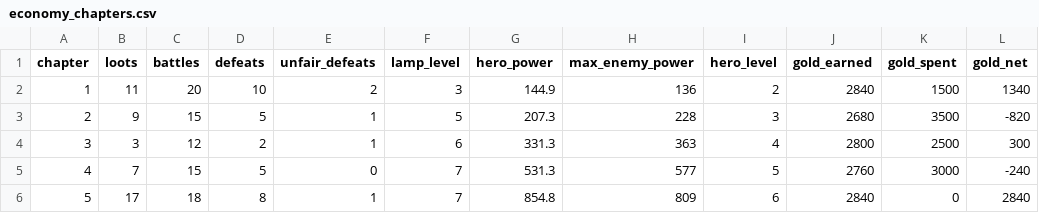
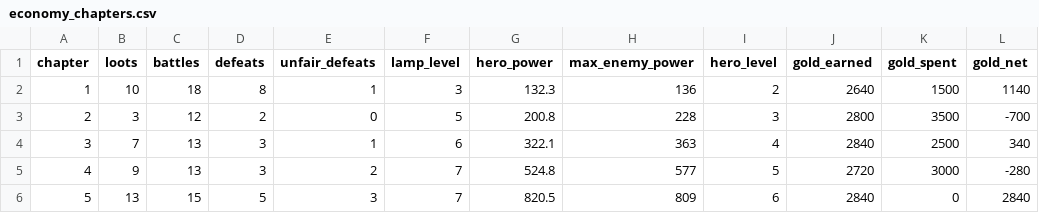
Before and after one commit to labetski-b/Cult.BattleSystem, a CSV file: output/economy_chapters.csv, drawn as a sheet; only a part is shown; the diff covers the shown part only.

```diff
--- a/output/economy_chapters.csv
+++ b/output/economy_chapters.csv
@@ -1,6 +1,6 @@
 chapter,loots,battles,defeats,unfair_defeats,lamp_level,hero_power,max_enemy_power,hero_level,gold_earned,gold_spent,gold_net
-1,11,20,10,2,3,144.9,136,2,2840,1500,1340
-2,9,15,5,1,5,207.3,228,3,2680,3500,-820
-3,3,12,2,1,6,331.3,363,4,2800,2500,300
-4,7,15,5,0,7,531.3,577,5,2760,3000,-240
-5,17,18,8,1,7,854.8,809,6,2840,0,2840
+1,10,18,8,1,3,132.3,136,2,2640,1500,1140
+2,3,12,2,0,5,200.8,228,3,2800,3500,-700
+3,7,13,3,1,6,322.1,363,4,2840,2500,340
+4,9,13,3,2,7,524.8,577,5,2720,3000,-280
+5,13,15,5,3,7,820.5,809,6,2840,0,2840
```
Also changed, not shown: 35 edited cells elsewhere in this file, output/economy_stages.csv, public/economy_chapters.csv, 6 other files.
